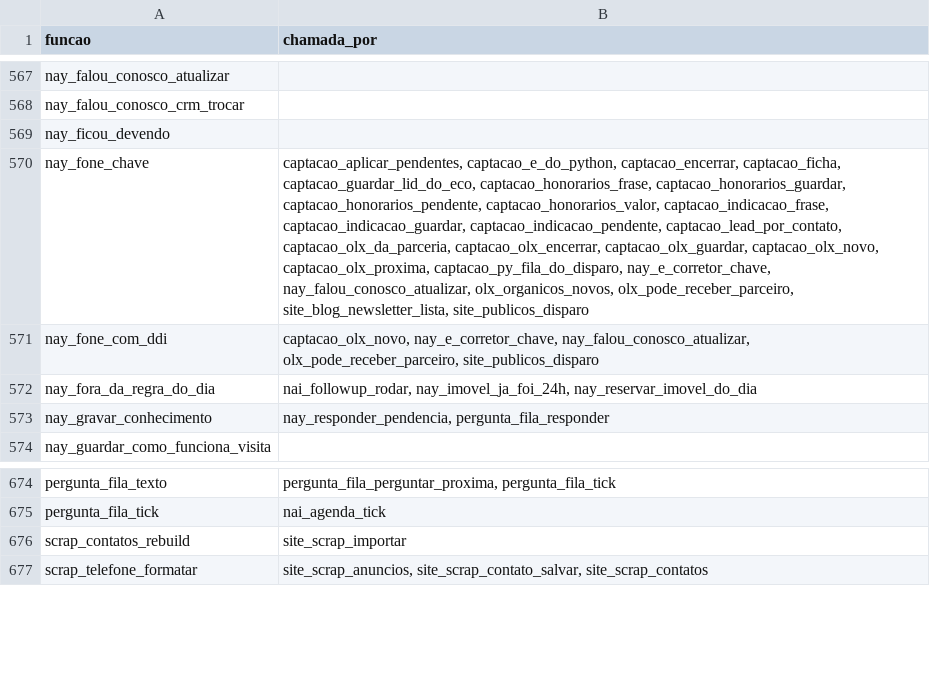
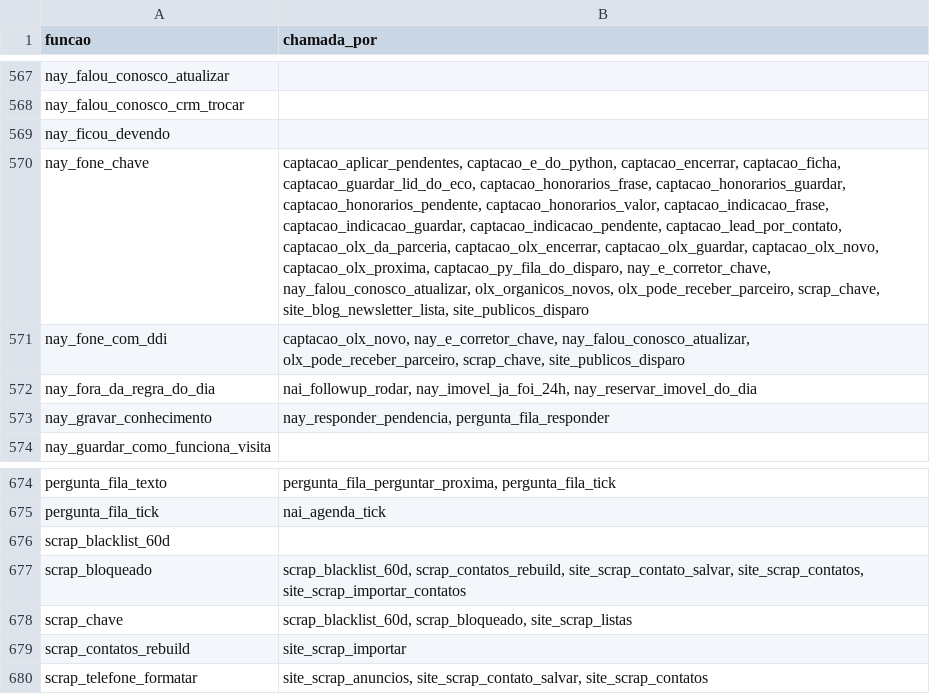
Before and after one commit to pvlservicos-collab/nayia, a TSV file: producao/quem_chama.tsv, drawn as a sheet; only a part is shown, gaps mark what is left out; the diff names each change by its address in the sheet, - before the commit and + after, or states it on an @@ line.

```diff
--- a/producao/quem_chama.tsv
+++ b/producao/quem_chama.tsv
-B570 (chamada_por): …olx_organicos_novos, olx_pode_receber_parceiro, site_blog_newsletter_lista, site_publicos_disparo
+B570 (chamada_por): …olx_organicos_novos, olx_pode_receber_parceiro, scrap_chave, site_blog_newsletter_lista, site_publicos_disparo
-B571 (chamada_por): …nay_falou_conosco_atualizar, olx_pode_receber_parceiro, site_publicos_disparo
+B571 (chamada_por): …nay_falou_conosco_atualizar, olx_pode_receber_parceiro, scrap_chave, site_publicos_disparo
+row 676: scrap_blacklist_60d
+row 677: scrap_bloqueado | scrap_blacklist_60d, scrap_contatos_rebuild, site_scrap_contato_salvar, site_scrap_contatos, site_scrap_importar_contatos
+row 678: scrap_chave | scrap_blacklist_60d, scrap_bloqueado, site_scrap_listas
```
Also changed, not shown: producao/nai_config.tsv, 32 other files.
